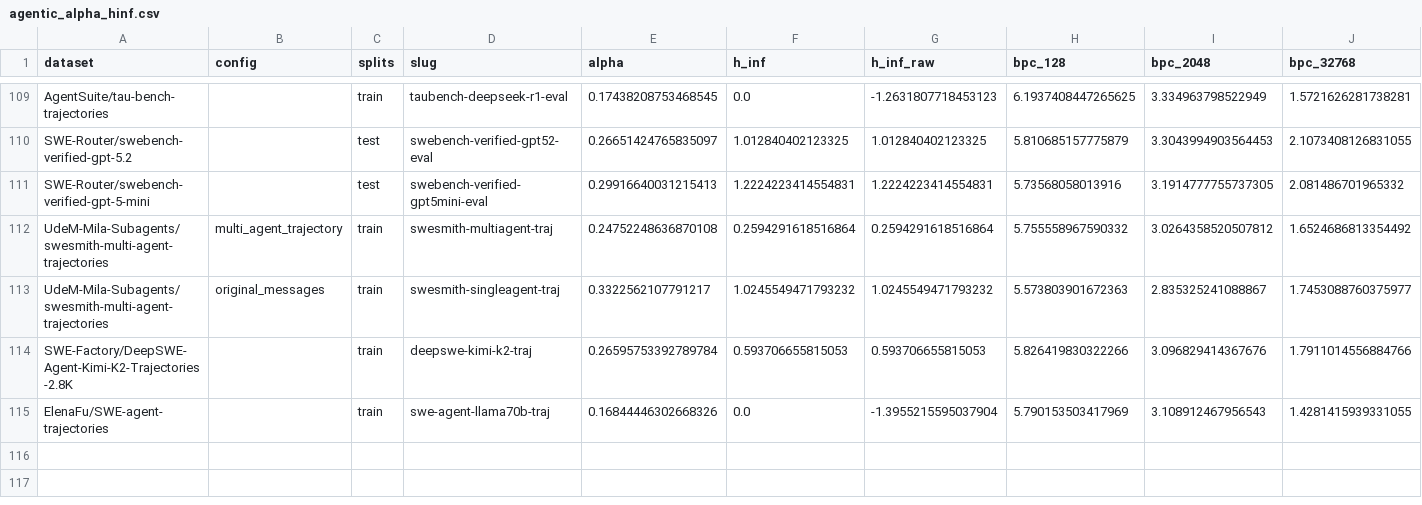
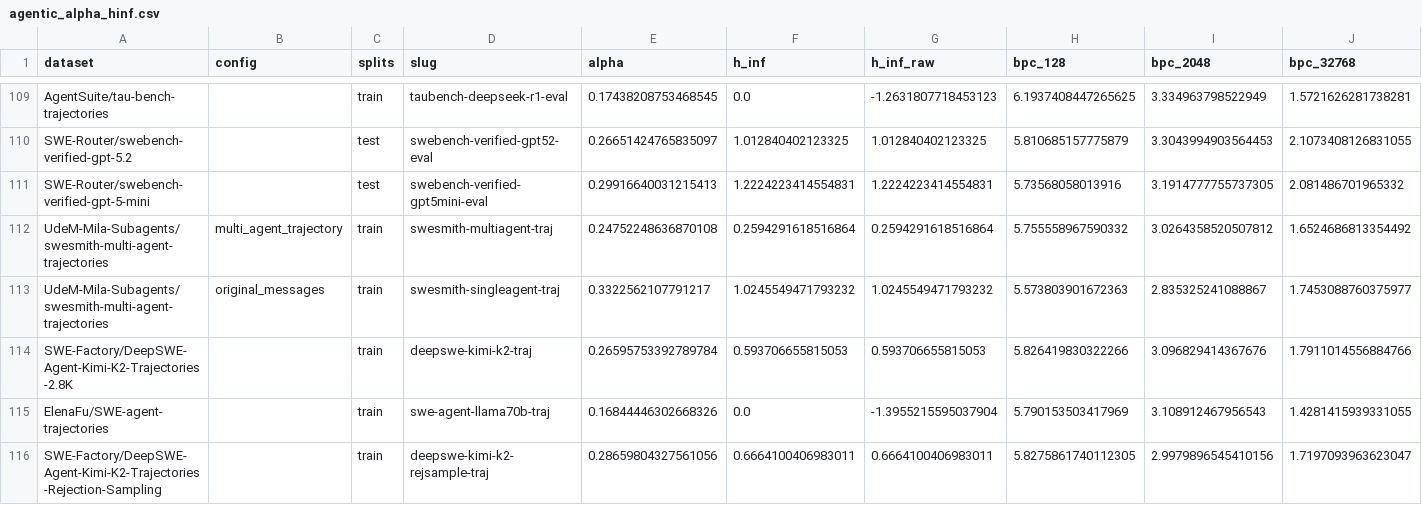
Before and after one commit to ShirleyHuang11/long-agentic-data, a CSV file: data/agentic_alpha_hinf.csv, drawn as a sheet; only a part is shown, gaps mark what is left out; rows hold the shown columns only; the diff names each change by its address in the sheet, - before the commit and + after, or states it on an @@ line.

```diff
--- a/data/agentic_alpha_hinf.csv
+++ b/data/agentic_alpha_hinf.csv
+row 116: SWE-Factory/DeepSWE-Agent-Kimi-K2-Trajectories-Rejection-Sampling |  | train | deepswe-kimi-k2-rejsample-traj | 0.28659804327561056 | 0.6664100406983011 | 0.6664100406983011 | 5.8275861740112305 | 2.9979896545410156 | 1.7197093963623047
```
Also changed, not shown: data/merged_analysis.csv, 6 other files.
